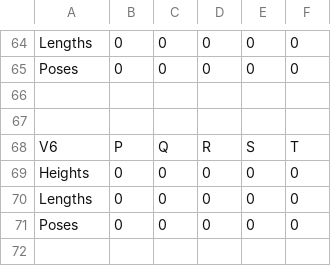
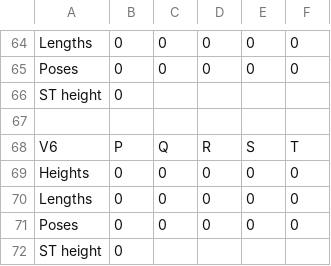
Before and after one commit to noname19871/ProjectECG, a CSV file: ECG/ProjectECG/data.csv, drawn as a sheet; only a part is shown, gaps mark what is left out; the diff covers the shown part only.

```diff
--- a/ECG/ProjectECG/data.csv
+++ b/ECG/ProjectECG/data.csv
@@ -66 +66 @@ Poses;0;0;0;0;0;
-
+ST height;0;;;;
@@ -71,0 +72 @@ Poses;0;0;0;0;0;
+ST height;0;;;;
```
Also changed, not shown: 3 added rows, 3 removed rows and 24 edited cells elsewhere in this file, 19 other files.
